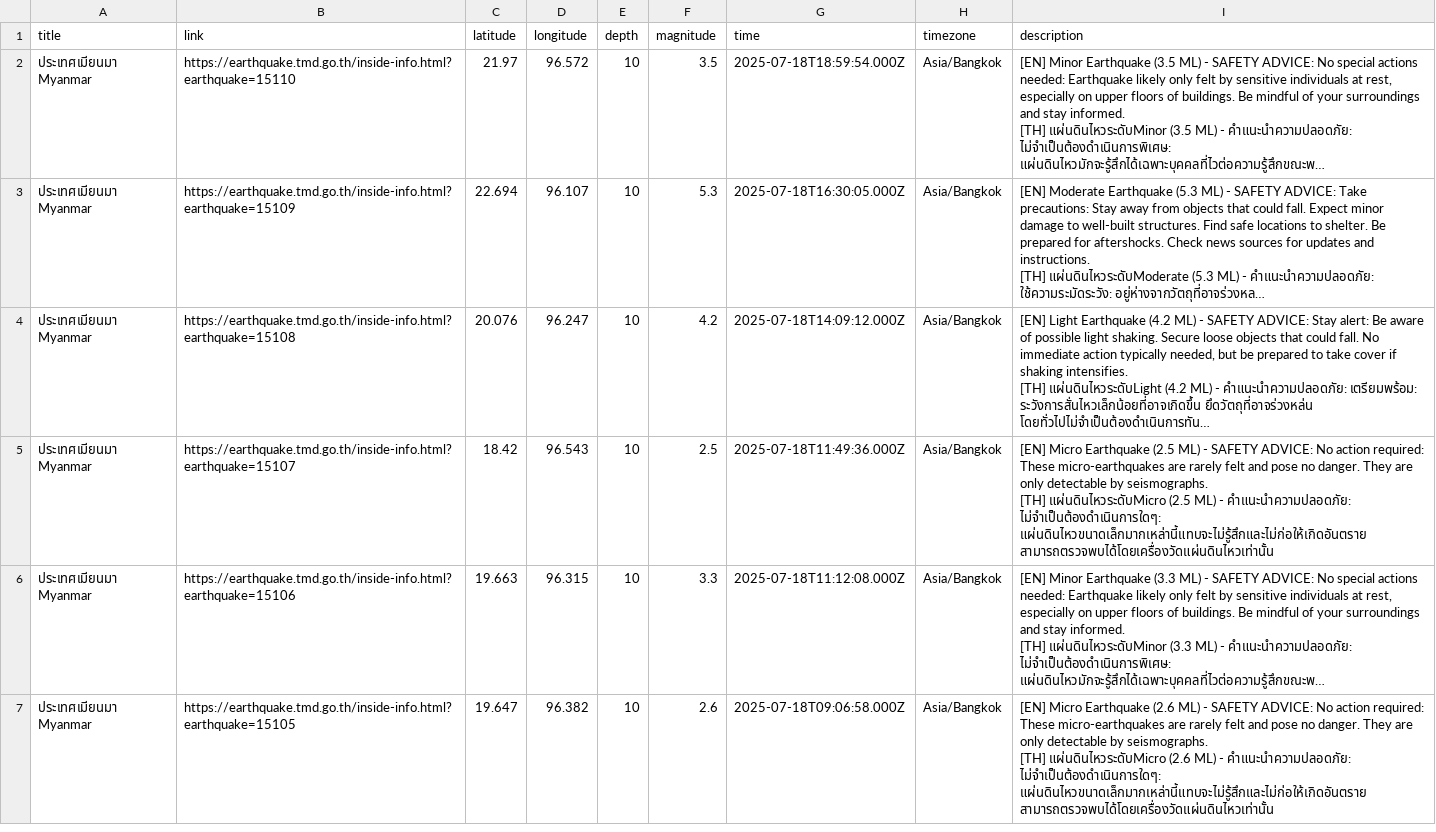
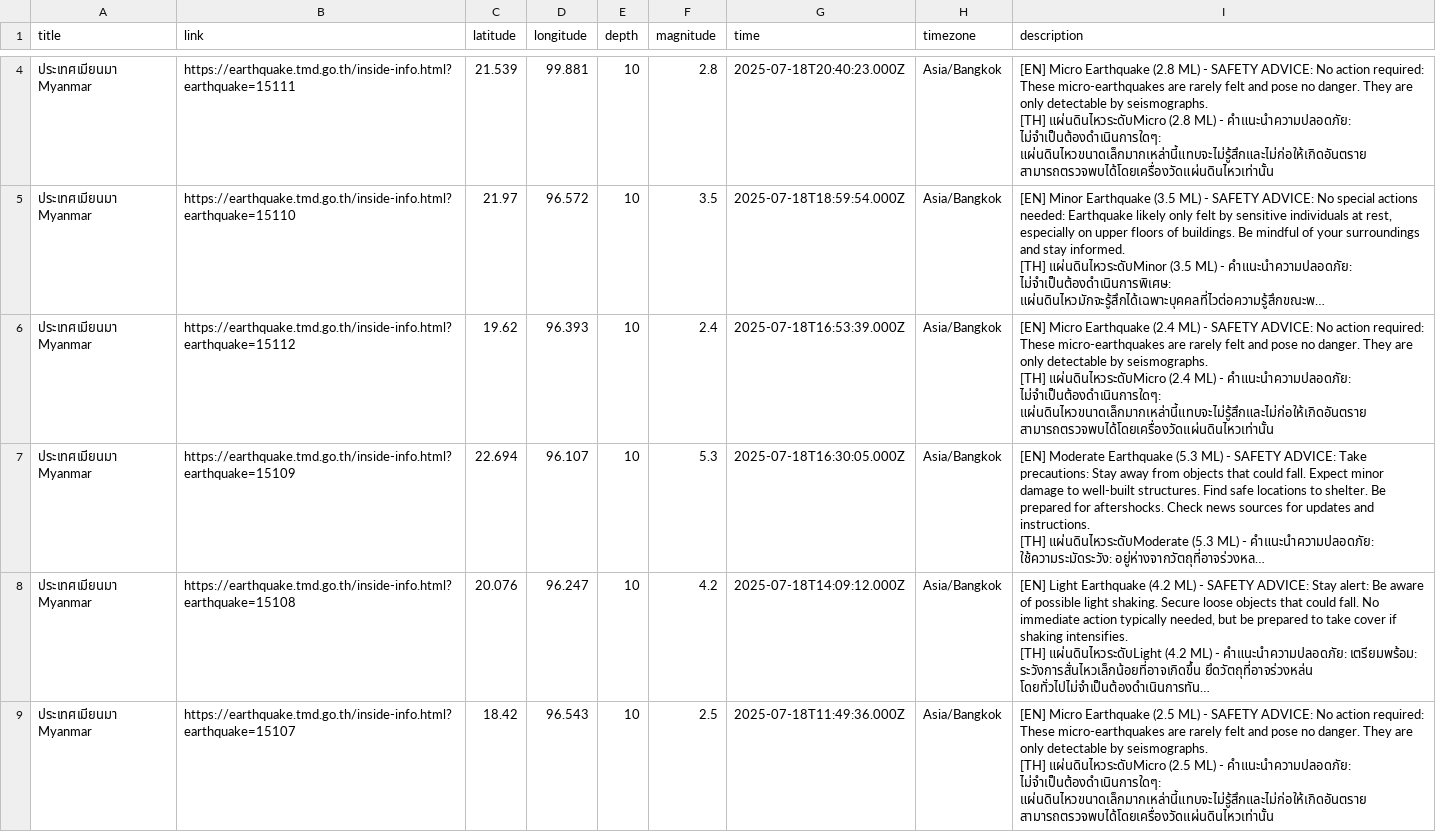
Before and after one commit to Pittawat2542/thailand-earthquake-visualizer, a CSV file: data/earthquakes.csv, drawn as a sheet; only a part is shown, gaps mark what is left out; the shorter side is filled out with more unchanged rows; long unchanged cells end in …; ↵ is a line break in a cell; the diff covers the shown part only; the diff names each change by its address in the sheet, - before the commit and + after, or states it on an @@ line.

```diff
--- a/data/earthquakes.csv
+++ b/data/earthquakes.csv
+row 4: ประเทศเมียนมา Myanmar | https://earthquake.tmd.go.th/inside-info.html?earthquake=15111 | 21.539 | 99.881 | 10 | 2.8 | 2025-07-18T20:40:23.000Z | Asia/Bangkok | [EN] Micro Earthquake (2.8 ML) - SAFETY ADVICE: No action required: These micro-earthquakes are rarely felt and pose no danger. They are only detectable by seismographs. ↵ [TH] แผ่นดินไหวระดับMicro (2.8 ML) - คำแนะนำความปลอดภัย: ไม่จำเป็นต้องดำเนินการใดๆ: แผ่นดินไหวขนาดเล็กมากเหล่านี้แทบจะไม่รู้สึกและไม่ก่อให้เกิดอันตราย สามารถตรวจพบได้โดยเครื่องวัดแผ่นดินไหวเท่านั้น
+row 6: ประเทศเมียนมา Myanmar | https://earthquake.tmd.go.th/inside-info.html?earthquake=15112 | 19.62 | 96.393 | 10 | 2.4 | 2025-07-18T16:53:39.000Z | Asia/Bangkok | [EN] Micro Earthquake (2.4 ML) - SAFETY ADVICE: No action required: These micro-earthquakes are rarely felt and pose no danger. They are only detectable by seismographs. ↵ [TH] แผ่นดินไหวระดับMicro (2.4 ML) - คำแนะนำความปลอดภัย: ไม่จำเป็นต้องดำเนินการใดๆ: แผ่นดินไหวขนาดเล็กมากเหล่านี้แทบจะไม่รู้สึกและไม่ก่อให้เกิดอันตราย สามารถตรวจพบได้โดยเครื่องวัดแผ่นดินไหวเท่านั้น
```
Also changed, not shown: 2 added rows and 4 removed rows elsewhere in this file, 2 other files.
